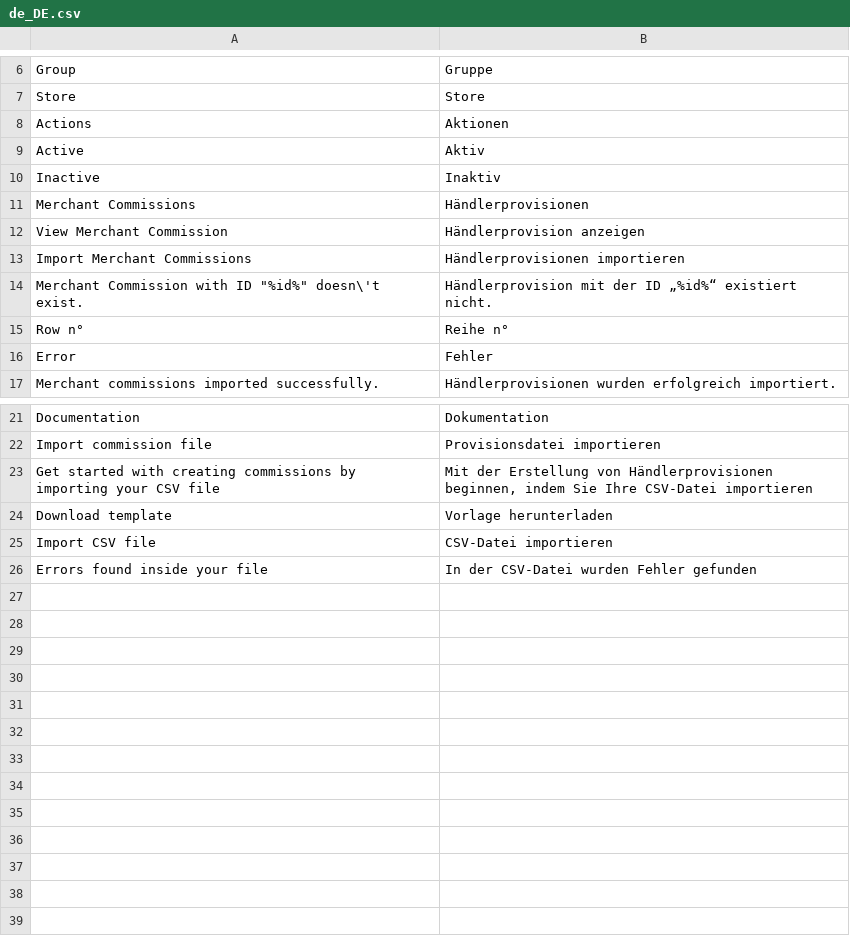
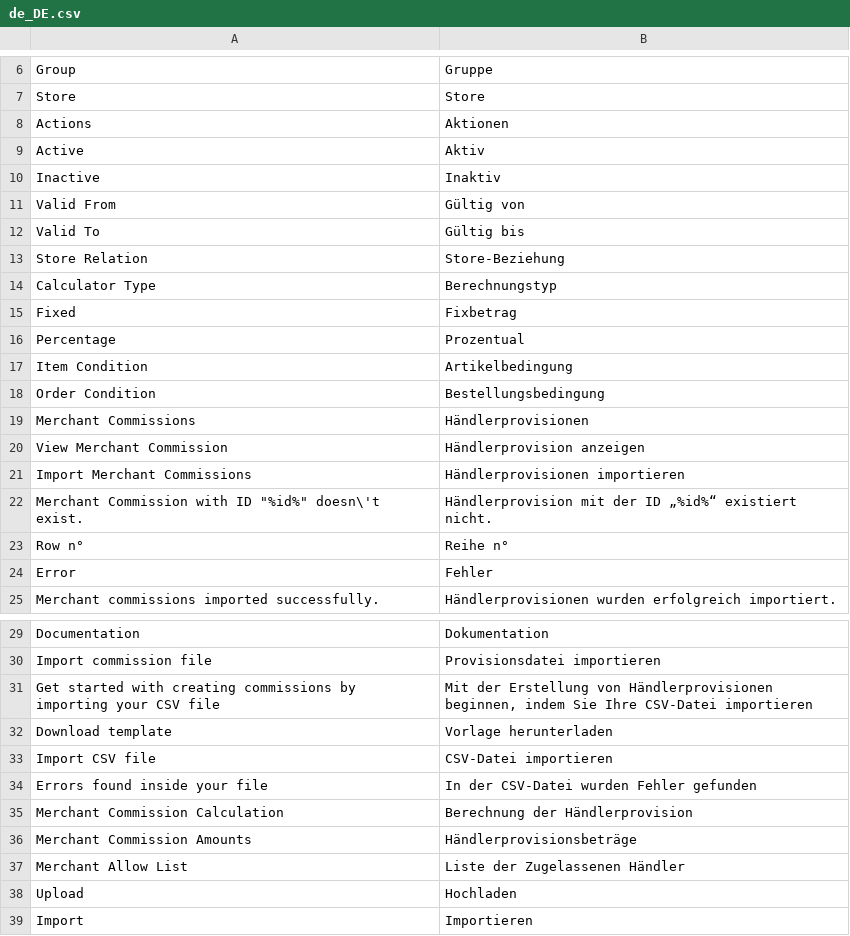
Before and after one commit to spryker/merchant-commission-gui, a CSV file: data/translation/Zed/de_DE.csv, drawn as a sheet; only a part is shown, gaps mark what is left out.

Commit message:
CC-33918 Merchant Commission stable release. (#11001)
CC-33918 Stabilisation Release

```diff
--- a/data/translation/Zed/de_DE.csv
+++ b/data/translation/Zed/de_DE.csv
@@ -10,2 +10,10 @@ Active,Aktiv
 Inactive,Inaktiv
+"Valid From","Gültig von"
+"Valid To","Gültig bis"
+"Store Relation",Store-Beziehung
+"Calculator Type",Berechnungstyp
+Fixed,Fixbetrag
+Percentage,Prozentual
+"Item Condition",Artikelbedingung
+"Order Condition",Bestellungsbedingung
 "Merchant Commissions",Händlerprovisionen
@@ -26 +34,6 @@ Documentation,Dokumentation
 "Errors found inside your file","In der CSV-Datei wurden Fehler gefunden"
+"Merchant Commission Calculation","Berechnung der Händlerprovision"
+"Merchant Commission Amounts",Händlerprovisionsbeträge
+"Merchant Allow List","Liste der Zugelassenen Händler"
+Upload,Hochladen
+Import,Importieren
```
Also changed, not shown: data/translation/Zed/en_US.csv, 11 other files.
